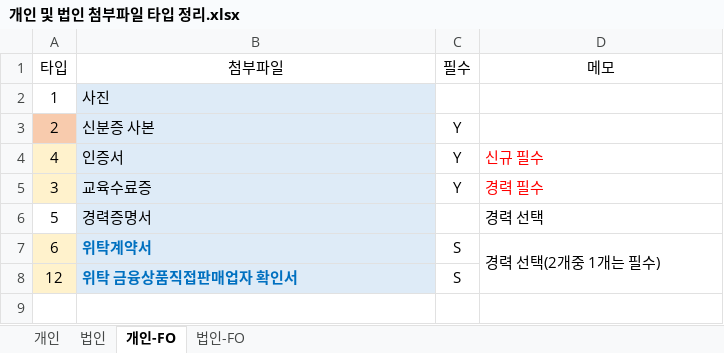
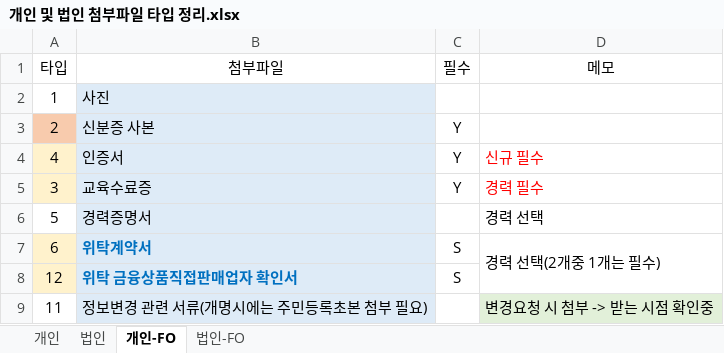
Before and after one commit to leebyungkwon/loans, an Excel workbook: src/main/document/개인 및 법인 첨부파일 타입 정리.xlsx, sheet 개인-FO, drawn as a sheet; values as stored, in another font and other column widths than the file's, no borders; the diff names each change by its address in the sheet, - before the commit and + after, or states it on an @@ line.

```diff
--- a/src/main/document/개인 및 법인 첨부파일 타입 정리.xlsx (sheet 개인-FO)
+++ b/src/main/document/개인 및 법인 첨부파일 타입 정리.xlsx (sheet 개인-FO)
+row 9: 11 | 정보변경 관련 서류(개명시에는 주민등록초본 첨부 필요) |  | 변경요청 시 첨부 -> 받는 시점 확인중
```
Also changed, not shown: sheet 법인-FO, sheet 법인, 2 other files.
